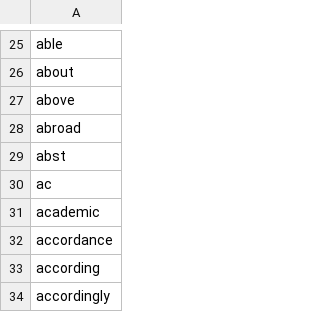
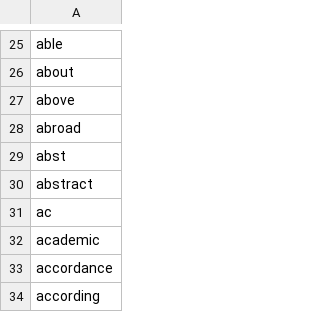
Before and after one commit to linyueqian/RTVis, a CSV file: public/assets/data/stop_words.csv, drawn as a sheet; only a part is shown, gaps mark what is left out; the shorter side is filled out with more unchanged rows; the diff names each change by its address in the sheet, - before the commit and + after, or states it on an @@ line.

```diff
--- a/public/assets/data/stop_words.csv
+++ b/public/assets/data/stop_words.csv
+row 30: abstract
```
Also changed, not shown: public/assets/data/commonWords.csv, public/assets/data/otherwords.csv, 4 other files.
